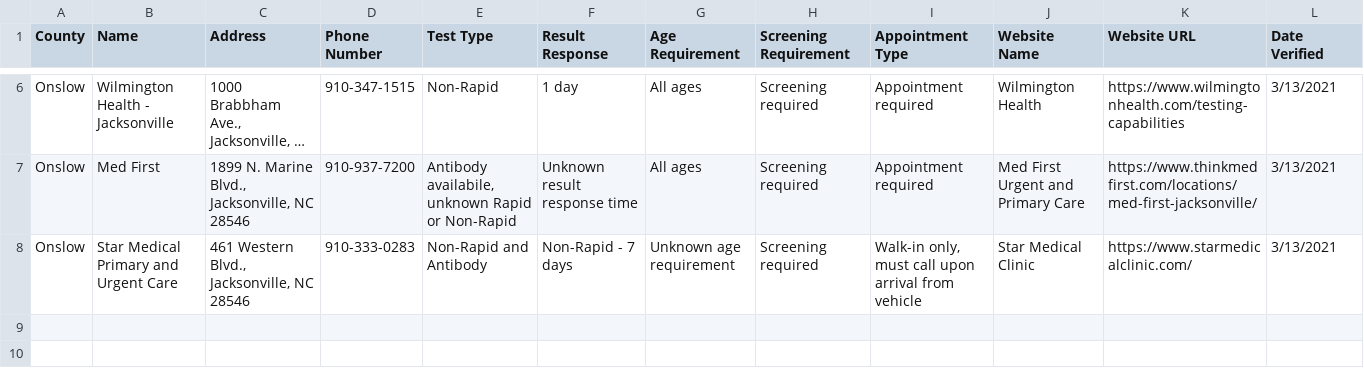
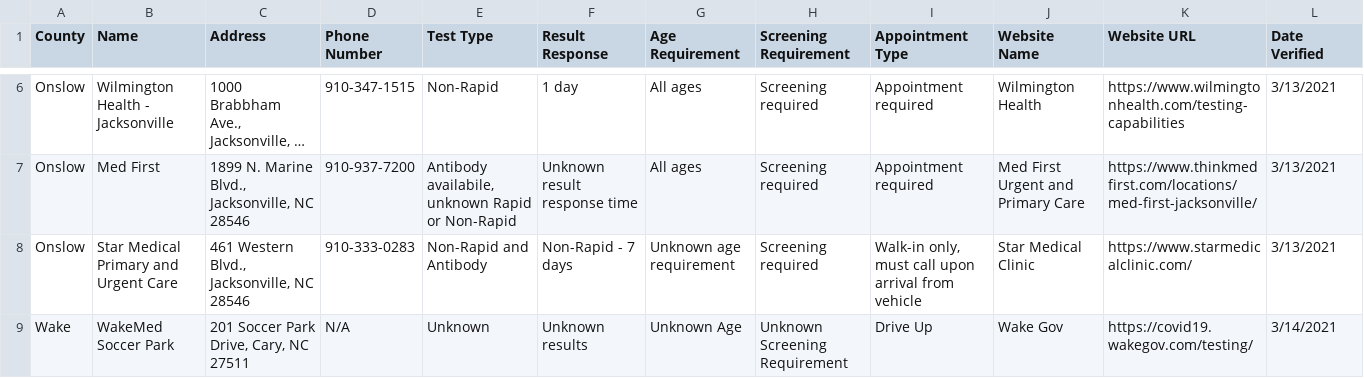
Before and after one commit to electricgull/findmyvaxnc, a CSV file: findmyvaxnc/docs/testing.csv, drawn as a sheet; only a part is shown, gaps mark what is left out; long unchanged cells end in …; the diff names each change by its address in the sheet, - before the commit and + after, or states it on an @@ line.

Commit message:
added wakemed soccer park

```diff
--- a/findmyvaxnc/docs/testing.csv
+++ b/findmyvaxnc/docs/testing.csv
+row 9: Wake | WakeMed Soccer Park | 201 Soccer Park Drive, Cary, NC 27511 | N/A | Unknown | Unknown results | Unknown Age | Unknown Screening Requirement | Drive Up | Wake Gov | https://covid19.wakegov.com/testing/ | 3/14/2021
```
